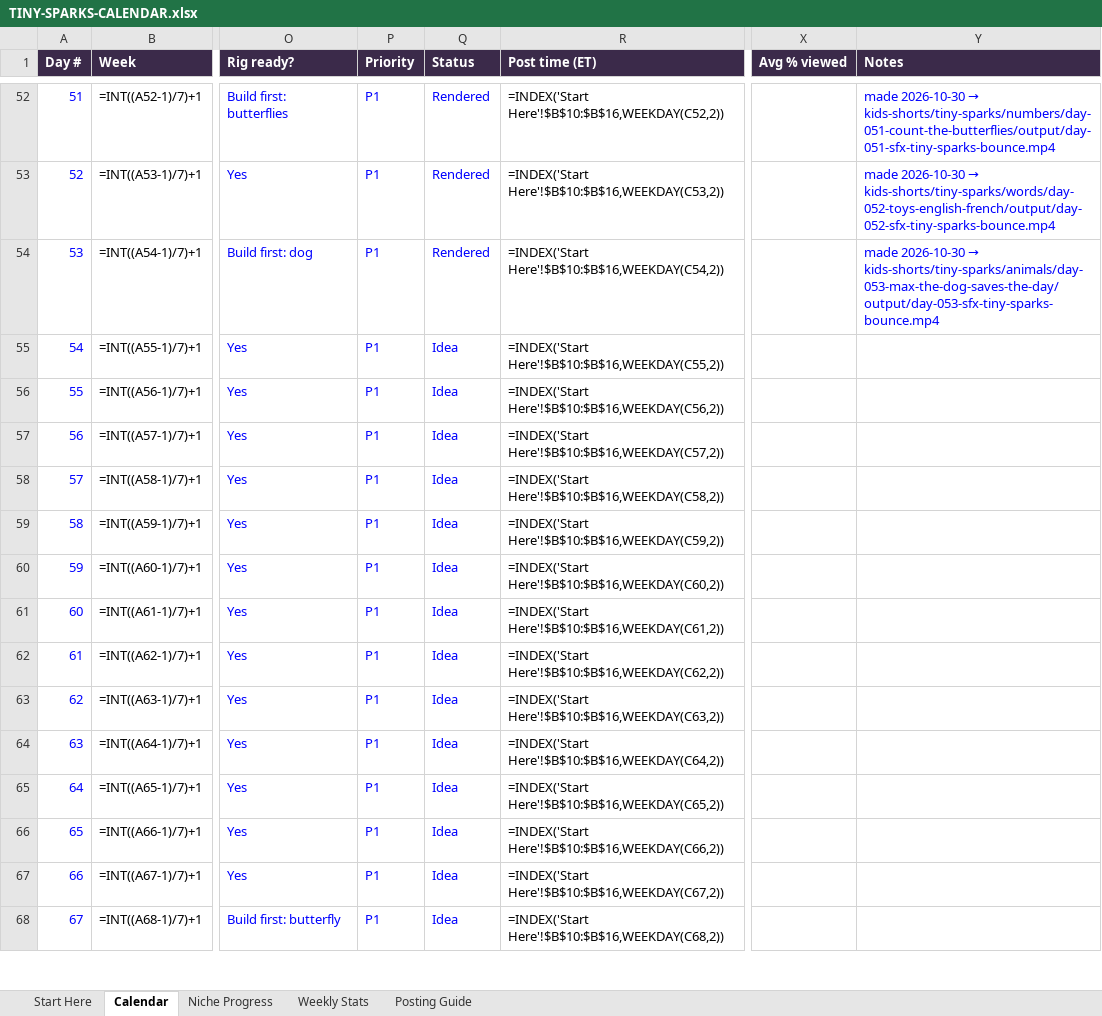
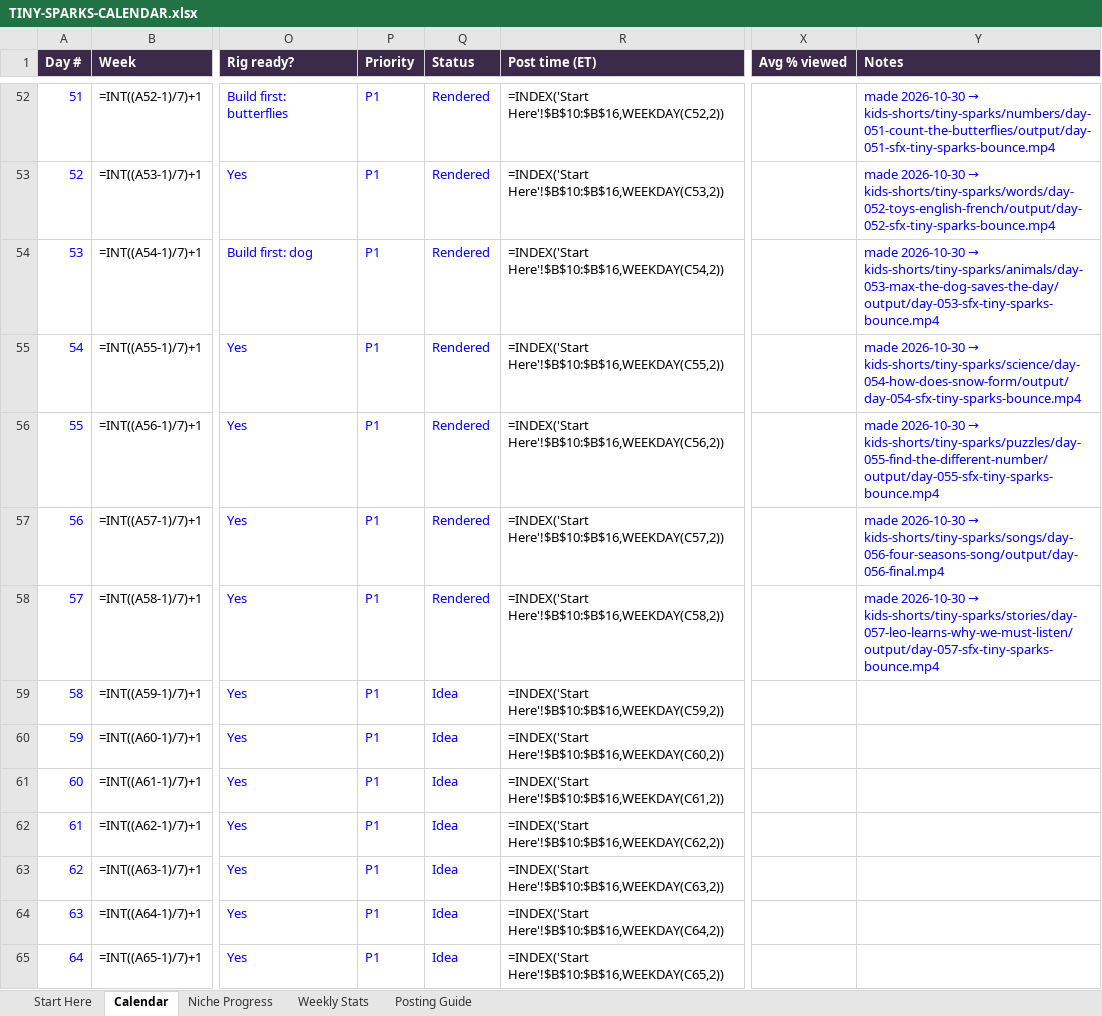
Before and after one commit to zakariaessaiydy/ai-gen, an Excel workbook: TINY-SPARKS-CALENDAR.xlsx, sheet Calendar, drawn as a sheet; only a part is shown, gaps mark what is left out; the shorter side is filled out with more unchanged rows; values as stored, in another font and other column widths than the file's, no borders; formulas without a stored value are shown as written; conditional formats not drawn; the diff names each change by its address in the sheet, - before the commit and + after, or states it on an @@ line.

```diff
--- a/TINY-SPARKS-CALENDAR.xlsx (sheet Calendar)
+++ b/TINY-SPARKS-CALENDAR.xlsx (sheet Calendar)
-Q55:Q58 (Status): Idea
+Q55:Q58 (Status): Rendered
@@ Y55 (Notes): (empty) → made 2026-10-30 → kids-shorts/tiny-sparks/science/day-054-how-does-snow-form/output/day-054-sfx-tiny-sparks-bounce.mp4 @@
@@ Y56 (Notes): (empty) → made 2026-10-30 → kids-shorts/tiny-sparks/puzzles/day-055-find-the-different-number/output/day-055-sfx-tiny-sparks-bounce.mp4 @@
@@ Y57 (Notes): (empty) → made 2026-10-30 → kids-shorts/tiny-sparks/songs/day-056-four-seasons-song/output/day-056-final.mp4 @@
@@ Y58 (Notes): (empty) → made 2026-10-30 → kids-shorts/tiny-sparks/stories/day-057-leo-learns-why-we-must-listen/output/day-057-sfx-tiny-sparks-bounce.mp4 @@
```
Also changed, not shown: 5 other files.
